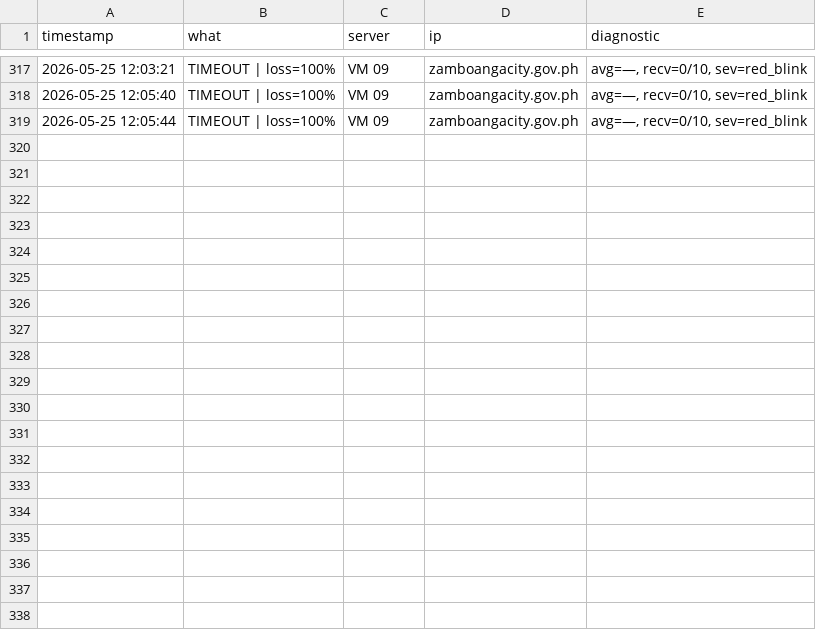
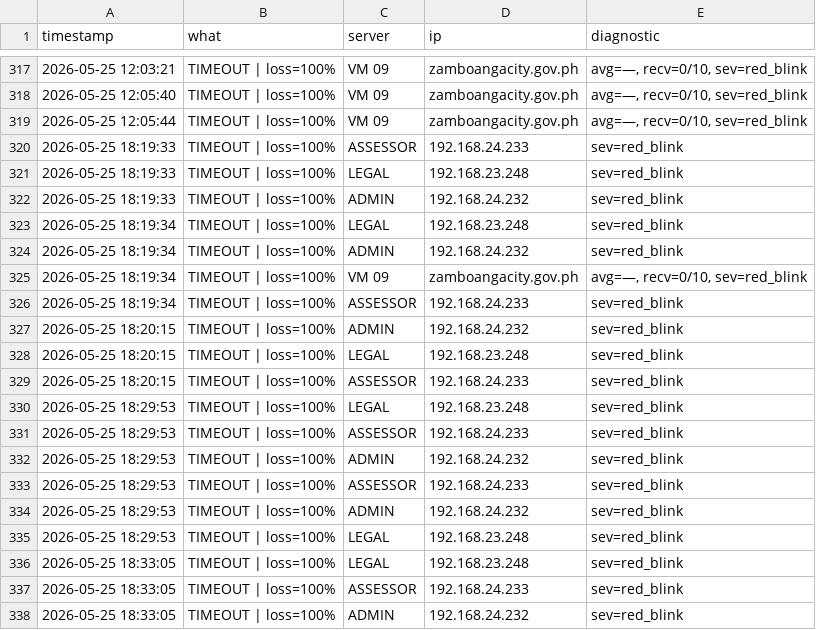
Before and after one commit to vincentalvarez418/CSD-PINGER, a CSV file: nm_log.csv, drawn as a sheet; only a part is shown, gaps mark what is left out; the diff covers the shown part only.

```diff
--- a/nm_log.csv
+++ b/nm_log.csv
@@ -319 +319,20 @@ timestamp,what,server,ip,diagnostic
 2026-05-25 12:05:44,TIMEOUT | loss=100%,VM 09,zamboangacity.gov.ph,"avg=—, recv=0/10, sev=red_blink"
+2026-05-25 18:19:33,TIMEOUT | loss=100%,ASSESSOR,192.168.24.233,sev=red_blink
+2026-05-25 18:19:33,TIMEOUT | loss=100%,LEGAL,192.168.23.248,sev=red_blink
+2026-05-25 18:19:33,TIMEOUT | loss=100%,ADMIN,192.168.24.232,sev=red_blink
+2026-05-25 18:19:34,TIMEOUT | loss=100%,LEGAL,192.168.23.248,sev=red_blink
+2026-05-25 18:19:34,TIMEOUT | loss=100%,ADMIN,192.168.24.232,sev=red_blink
+2026-05-25 18:19:34,TIMEOUT | loss=100%,VM 09,zamboangacity.gov.ph,"avg=—, recv=0/10, sev=red_blink"
+2026-05-25 18:19:34,TIMEOUT | loss=100%,ASSESSOR,192.168.24.233,sev=red_blink
+2026-05-25 18:20:15,TIMEOUT | loss=100%,ADMIN,192.168.24.232,sev=red_blink
+2026-05-25 18:20:15,TIMEOUT | loss=100%,LEGAL,192.168.23.248,sev=red_blink
+2026-05-25 18:20:15,TIMEOUT | loss=100%,ASSESSOR,192.168.24.233,sev=red_blink
+2026-05-25 18:29:53,TIMEOUT | loss=100%,LEGAL,192.168.23.248,sev=red_blink
+2026-05-25 18:29:53,TIMEOUT | loss=100%,ASSESSOR,192.168.24.233,sev=red_blink
+2026-05-25 18:29:53,TIMEOUT | loss=100%,ADMIN,192.168.24.232,sev=red_blink
+2026-05-25 18:29:53,TIMEOUT | loss=100%,ASSESSOR,192.168.24.233,sev=red_blink
+2026-05-25 18:29:53,TIMEOUT | loss=100%,ADMIN,192.168.24.232,sev=red_blink
+2026-05-25 18:29:53,TIMEOUT | loss=100%,LEGAL,192.168.23.248,sev=red_blink
+2026-05-25 18:33:05,TIMEOUT | loss=100%,LEGAL,192.168.23.248,sev=red_blink
+2026-05-25 18:33:05,TIMEOUT | loss=100%,ASSESSOR,192.168.24.233,sev=red_blink
+2026-05-25 18:33:05,TIMEOUT | loss=100%,ADMIN,192.168.24.232,sev=red_blink
```
Also changed, not shown: 18 added rows elsewhere in this file, 2 other files.
